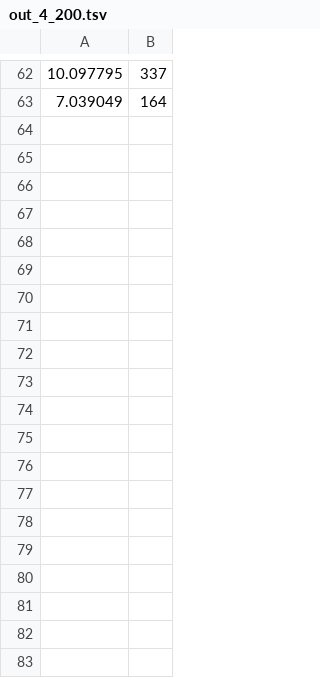
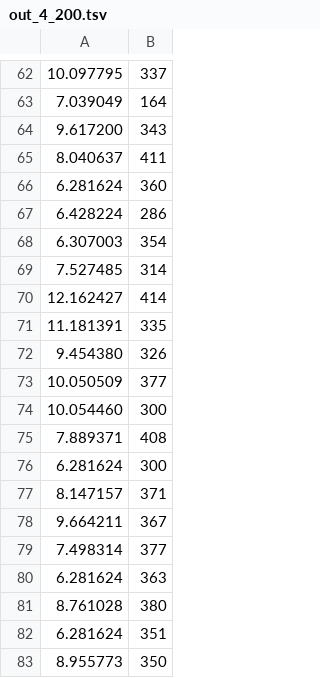
Before and after one commit to lkotipal/hpc, a TSV file: kotipalo_leo_project1/run/out_4_200.tsv, drawn as a sheet; only a part is shown, gaps mark what is left out; the diff covers the shown part only; the diff names each change by its address in the sheet, - before the commit and + after, or states it on an @@ line.

```diff
--- a/kotipalo_leo_project1/run/out_4_200.tsv
+++ b/kotipalo_leo_project1/run/out_4_200.tsv
+row 64: 9.617200 | 343
+row 65: 8.040637 | 411
+row 66: 6.281624 | 360
+row 67: 6.428224 | 286
+row 68: 6.307003 | 354
+row 69: 7.527485 | 314
+row 70: 12.162427 | 414
+row 71: 11.181391 | 335
+row 72: 9.454380 | 326
+row 73: 10.050509 | 377
+row 74: 10.054460 | 300
+row 75: 7.889371 | 408
+row 76: 6.281624 | 300
+row 77: 8.147157 | 371
+row 78: 9.664211 | 367
+row 79: 7.498314 | 377
+row 80: 6.281624 | 363
+row 81: 8.761028 | 380
+row 82: 6.281624 | 351
+row 83: 8.955773 | 350
```
Also changed, not shown: 17 added rows elsewhere in this file, kotipalo_leo_project1/run/times_4_200.tsv, 5 other files.
